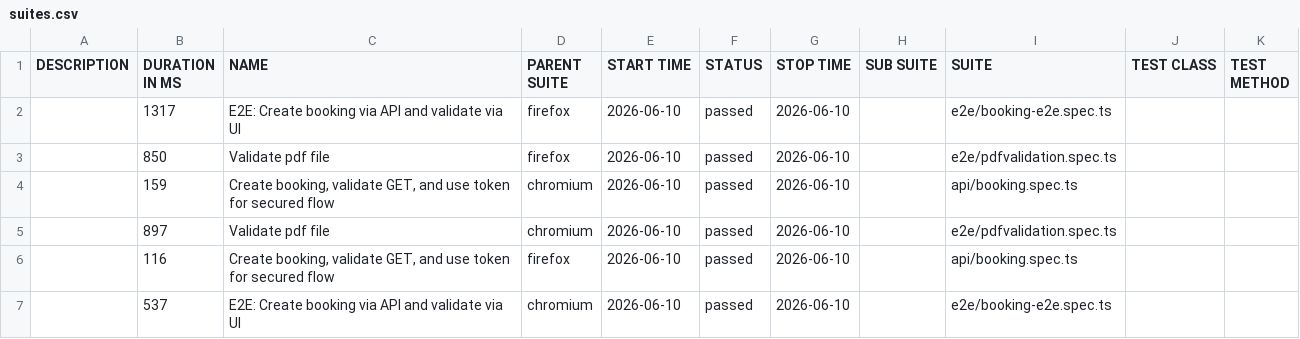
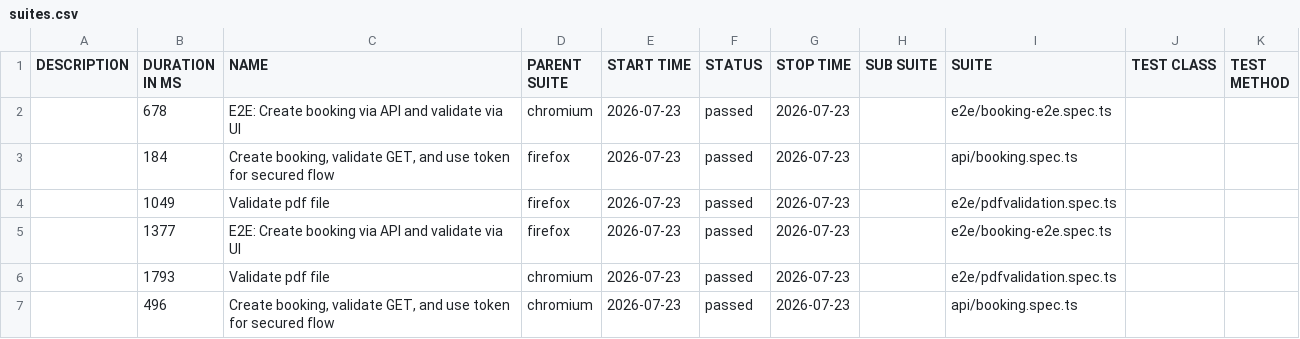
Before and after one commit to bastabdash-repo/playwrite_e2e_framework, a CSV file: data/suites.csv, drawn as a sheet.

```diff
--- a/data/suites.csv
+++ b/data/suites.csv
@@ -1,7 +1,7 @@
 "DESCRIPTION","DURATION IN MS","NAME","PARENT SUITE","START TIME","STATUS","STOP TIME","SUB SUITE","SUITE","TEST CLASS","TEST METHOD"
-"","1317","E2E: Create booking via API and validate via UI","firefox","2026-06-10","passed","2026-06-10","","e2e/booking-e2e.spec.ts","",""
-"","850","Validate pdf file","firefox","2026-06-10","passed","2026-06-10","","e2e/pdfvalidation.spec.ts","",""
-"","159","Create booking, validate GET, and use token for secured flow","chromium","2026-06-10","passed","2026-06-10","","api/booking.spec.ts","",""
-"","897","Validate pdf file","chromium","2026-06-10","passed","2026-06-10","","e2e/pdfvalidation.spec.ts","",""
-"","116","Create booking, validate GET, and use token for secured flow","firefox","2026-06-10","passed","2026-06-10","","api/booking.spec.ts","",""
-"","537","E2E: Create booking via API and validate via UI","chromium","2026-06-10","passed","2026-06-10","","e2e/booking-e2e.spec.ts","",""
+"","678","E2E: Create booking via API and validate via UI","chromium","2026-07-23","passed","2026-07-23","","e2e/booking-e2e.spec.ts","",""
+"","184","Create booking, validate GET, and use token for secured flow","firefox","2026-07-23","passed","2026-07-23","","api/booking.spec.ts","",""
+"","1049","Validate pdf file","firefox","2026-07-23","passed","2026-07-23","","e2e/pdfvalidation.spec.ts","",""
+"","1377","E2E: Create booking via API and validate via UI","firefox","2026-07-23","passed","2026-07-23","","e2e/booking-e2e.spec.ts","",""
+"","1793","Validate pdf file","chromium","2026-07-23","passed","2026-07-23","","e2e/pdfvalidation.spec.ts","",""
+"","496","Create booking, validate GET, and use token for secured flow","chromium","2026-07-23","passed","2026-07-23","","api/booking.spec.ts","",""
```
Also changed, not shown: 27 other files.
